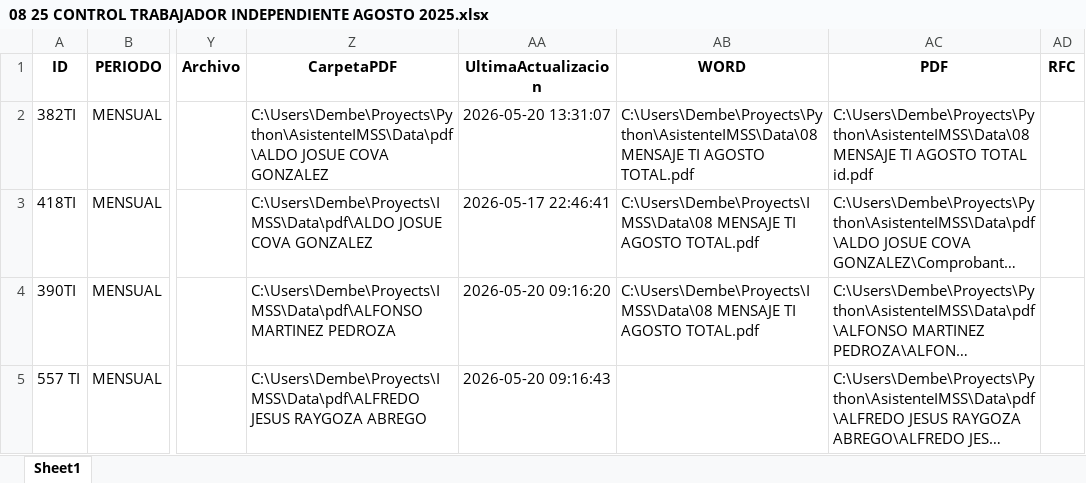
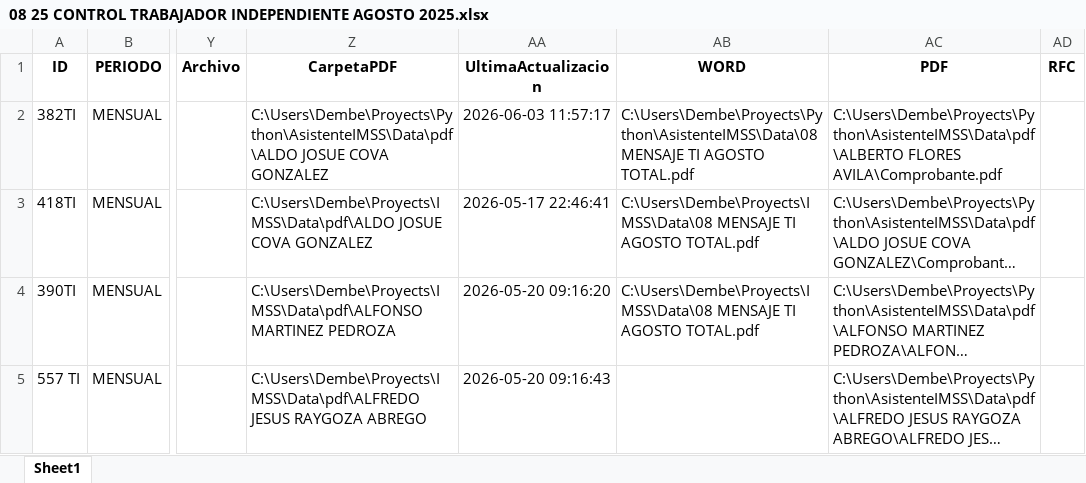
Before and after one commit to DemberS06/AsistenteIMSS, an Excel workbook: Data/08 25 CONTROL TRABAJADOR INDEPENDIENTE AGOSTO 2025.xlsx, sheet Sheet1, drawn as a sheet; only a part is shown, gaps mark what is left out; long unchanged cells end in …; values as stored, in another font and other column widths than the file's, no borders; the diff names each change by its address in the sheet, - before the commit and + after, or states it on an @@ line.

```diff
--- a/Data/08 25 CONTROL TRABAJADOR INDEPENDIENTE AGOSTO 2025.xlsx (sheet Sheet1)
+++ b/Data/08 25 CONTROL TRABAJADOR INDEPENDIENTE AGOSTO 2025.xlsx (sheet Sheet1)
-AA2 (UltimaActualizacion): 2026-05-20 13:31:07
+AA2 (UltimaActualizacion): 2026-06-03 11:57:17
-AC2 (PDF): C:\Users\Dembe\Proyects\Python\AsistenteIMSS\Data\08 MENSAJE TI AGOSTO TOTAL id.pdf
+AC2 (PDF): C:\Users\Dembe\Proyects\Python\AsistenteIMSS\Data\pdf\ALBERTO FLORES AVILA\Comprobante.pdf
```
Also changed, not shown: 6 other files.
